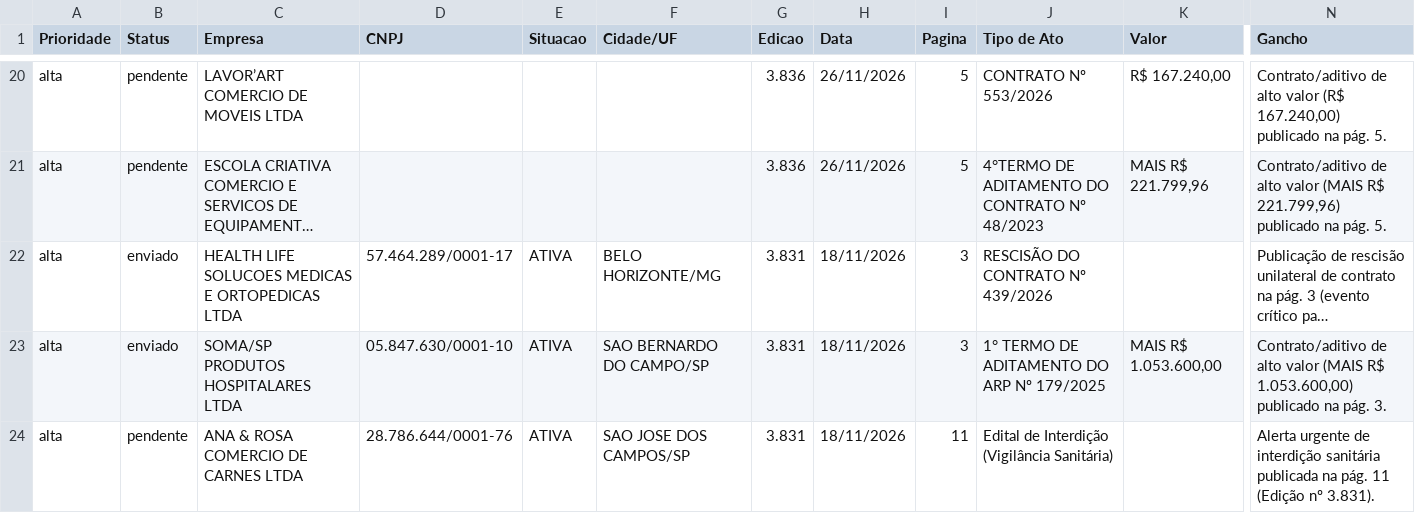
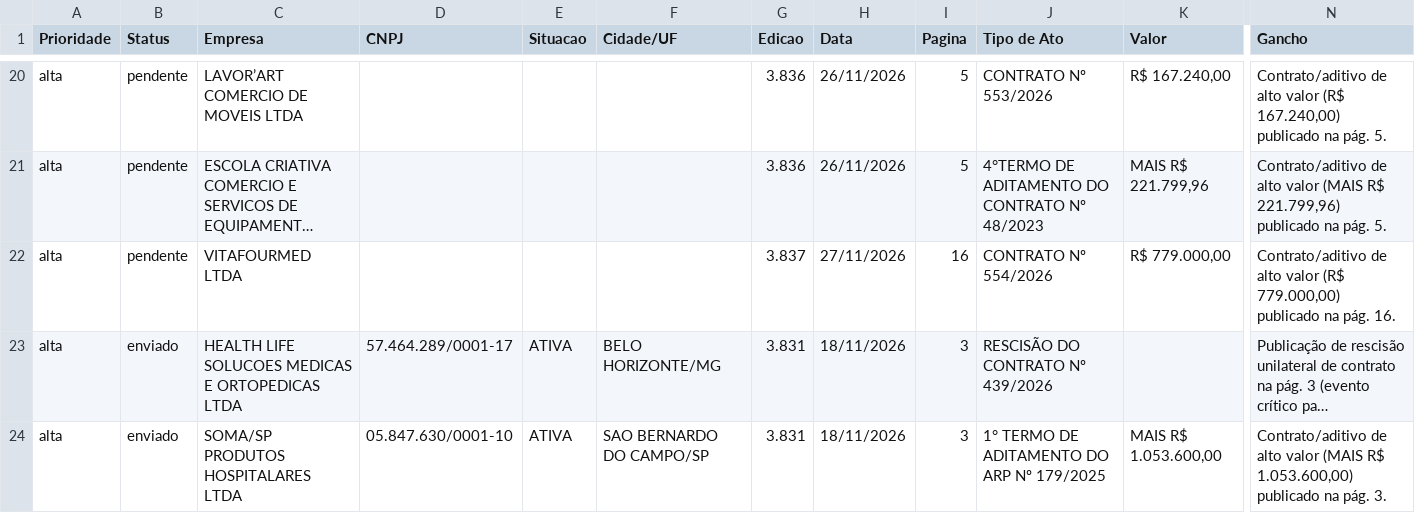
Before and after one commit to renatodelta/sentinela-diario, a CSV file: data/ocorrencias.csv, drawn as a sheet; only a part is shown, gaps mark what is left out; the shorter side is filled out with more unchanged rows; long unchanged cells end in …; rows hold the shown columns only; the diff covers the shown part only; the diff names each change by its address in the sheet, - before the commit and + after, or states it on an @@ line.

```diff
--- a/data/ocorrencias.csv
+++ b/data/ocorrencias.csv
+row 22: alta | pendente | VITAFOURMED LTDA |  |  |  | 3.837 | 27/11/2026 | 16 | CONTRATO Nº 554/2026 | R$ 779.000,00 | Contrato/aditivo de alto valor (R$ 779.000,00) publicado na pág. 16.
```
Also changed, not shown: 2 added rows elsewhere in this file, 1 other file.
